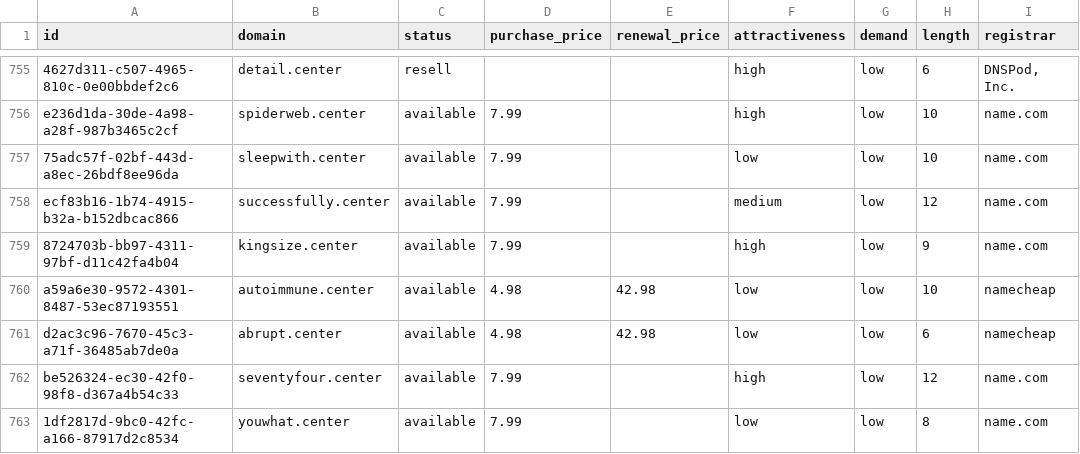
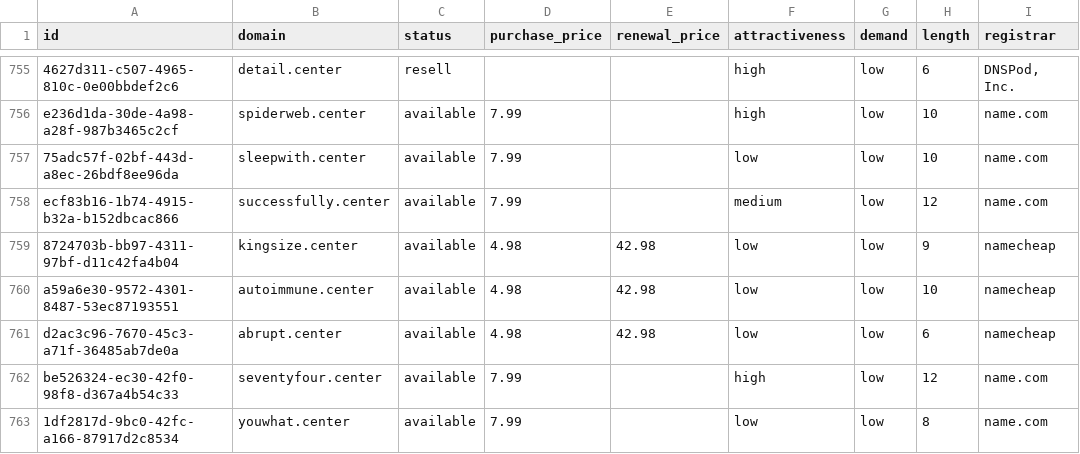
Before and after one commit to UniqueDomains/center-oneword-domains, a CSV file: center.csv, drawn as a sheet; only a part is shown, gaps mark what is left out; the diff names each change by its address in the sheet, - before the commit and + after, or states it on an @@ line.

Commit message:
Domains update

```diff
--- a/center.csv
+++ b/center.csv
-D759 (purchase_price): 7.99
+D759 (purchase_price): 4.98
-E759 (renewal_price): (empty)
+E759 (renewal_price): 42.98
-F759 (attractiveness): high
+F759 (attractiveness): low
-I759 (registrar): name.com
+I759 (registrar): namecheap
```
Also changed, not shown: 4 other files.
